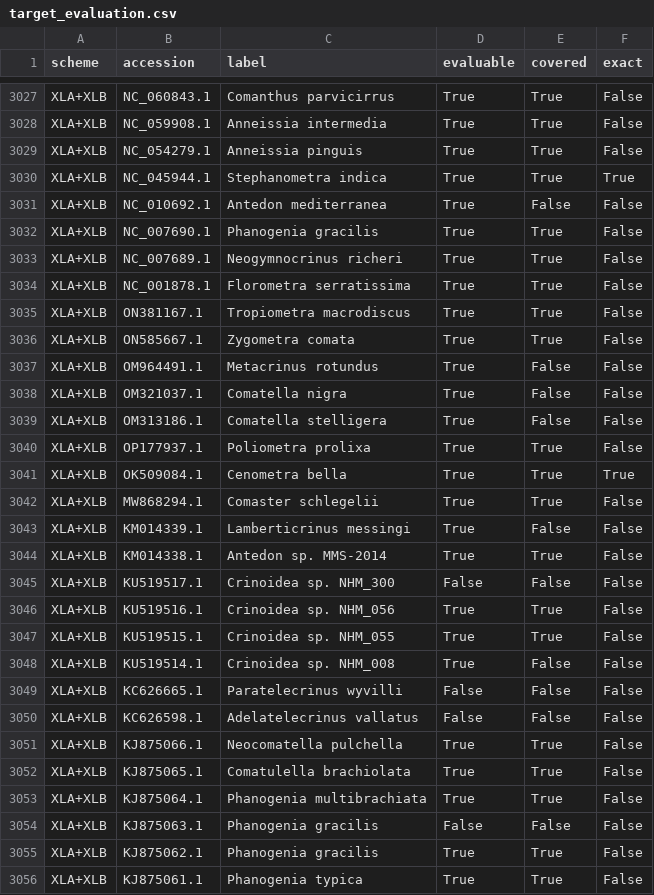
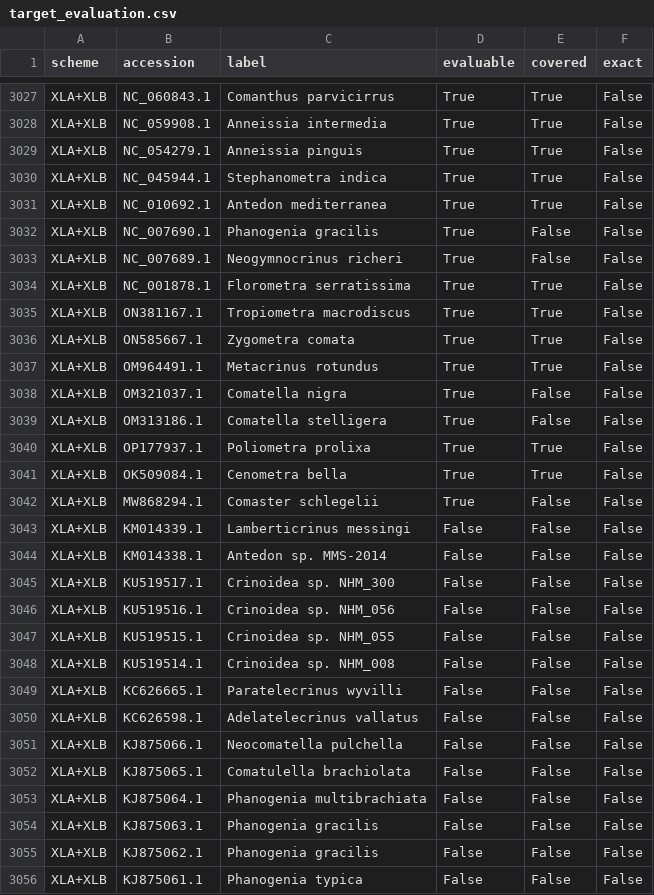
Before and after one commit to GUIBA-EX/MiLily, a CSV file: results/target_evaluation.csv, drawn as a sheet; only a part is shown, gaps mark what is left out; the diff covers the shown part only.

```diff
--- a/results/target_evaluation.csv
+++ b/results/target_evaluation.csv
@@ -3029,6 +3029,6 @@ XLA+XLB,NC_059908.1,Anneissia intermedia,True,True,False
 XLA+XLB,NC_054279.1,Anneissia pinguis,True,True,False
-XLA+XLB,NC_045944.1,Stephanometra indica,True,True,True
-XLA+XLB,NC_010692.1,Antedon mediterranea,True,False,False
-XLA+XLB,NC_007690.1,Phanogenia gracilis,True,True,False
-XLA+XLB,NC_007689.1,Neogymnocrinus richeri,True,True,False
+XLA+XLB,NC_045944.1,Stephanometra indica,True,True,False
+XLA+XLB,NC_010692.1,Antedon mediterranea,True,True,False
+XLA+XLB,NC_007690.1,Phanogenia gracilis,True,False,False
+XLA+XLB,NC_007689.1,Neogymnocrinus richeri,True,False,False
 XLA+XLB,NC_001878.1,Florometra serratissima,True,True,False
@@ -3036,3 +3036,3 @@ XLA+XLB,ON381167.1,Tropiometra macrodiscus,True,True,False
 XLA+XLB,ON585667.1,Zygometra comata,True,True,False
-XLA+XLB,OM964491.1,Metacrinus rotundus,True,False,False
+XLA+XLB,OM964491.1,Metacrinus rotundus,True,True,False
 XLA+XLB,OM321037.1,Comatella nigra,True,False,False
@@ -3040,17 +3040,17 @@ XLA+XLB,OM313186.1,Comatella stelligera,True,False,False
 XLA+XLB,OP177937.1,Poliometra prolixa,True,True,False
-XLA+XLB,OK509084.1,Cenometra bella,True,True,True
-XLA+XLB,MW868294.1,Comaster schlegelii,True,True,False
-XLA+XLB,KM014339.1,Lamberticrinus messingi,True,False,False
-XLA+XLB,KM014338.1,Antedon sp. MMS-2014,True,True,False
+XLA+XLB,OK509084.1,Cenometra bella,True,True,False
+XLA+XLB,MW868294.1,Comaster schlegelii,True,False,False
+XLA+XLB,KM014339.1,Lamberticrinus messingi,False,False,False
+XLA+XLB,KM014338.1,Antedon sp. MMS-2014,False,False,False
 XLA+XLB,KU519517.1,Crinoidea sp. NHM_300,False,False,False
-XLA+XLB,KU519516.1,Crinoidea sp. NHM_056,True,True,False
-XLA+XLB,KU519515.1,Crinoidea sp. NHM_055,True,True,False
-XLA+XLB,KU519514.1,Crinoidea sp. NHM_008,True,False,False
+XLA+XLB,KU519516.1,Crinoidea sp. NHM_056,False,False,False
+XLA+XLB,KU519515.1,Crinoidea sp. NHM_055,False,False,False
+XLA+XLB,KU519514.1,Crinoidea sp. NHM_008,False,False,False
 XLA+XLB,KC626665.1,Paratelecrinus wyvilli,False,False,False
 XLA+XLB,KC626598.1,Adelatelecrinus vallatus,False,False,False
-XLA+XLB,KJ875066.1,Neocomatella pulchella,True,True,False
-XLA+XLB,KJ875065.1,Comatulella brachiolata,True,True,False
-XLA+XLB,KJ875064.1,Phanogenia multibrachiata,True,True,False
+XLA+XLB,KJ875066.1,Neocomatella pulchella,False,False,False
+XLA+XLB,KJ875065.1,Comatulella brachiolata,False,False,False
+XLA+XLB,KJ875064.1,Phanogenia multibrachiata,False,False,False
 XLA+XLB,KJ875063.1,Phanogenia gracilis,False,False,False
-XLA+XLB,KJ875062.1,Phanogenia gracilis,True,True,False
-XLA+XLB,KJ875061.1,Phanogenia typica,True,True,False
+XLA+XLB,KJ875062.1,Phanogenia gracilis,False,False,False
+XLA+XLB,KJ875061.1,Phanogenia typica,False,False,False
```
Also changed, not shown: 149 edited cells elsewhere in this file, results/barcode_collisions.csv, results/missed_references.csv, 42 other files.
